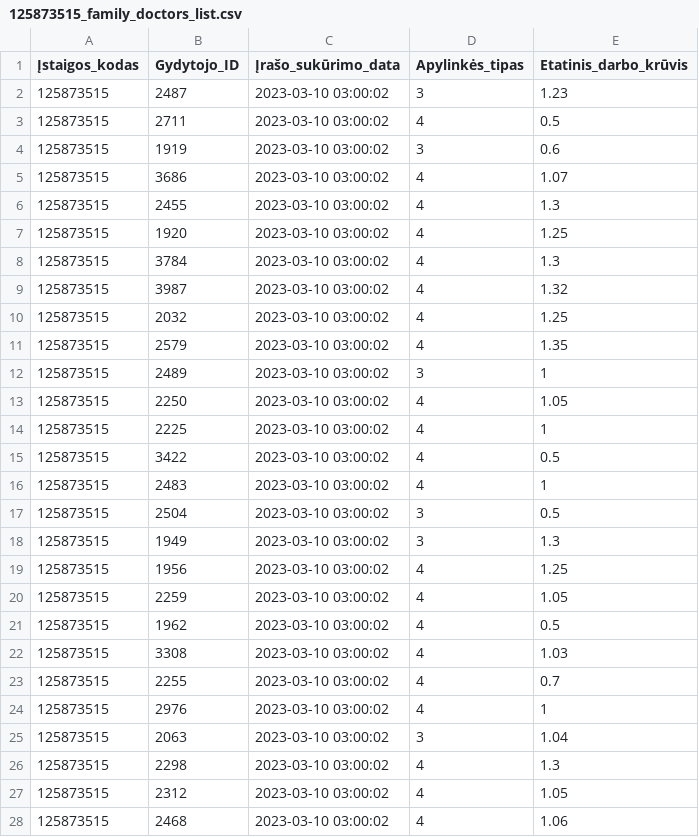
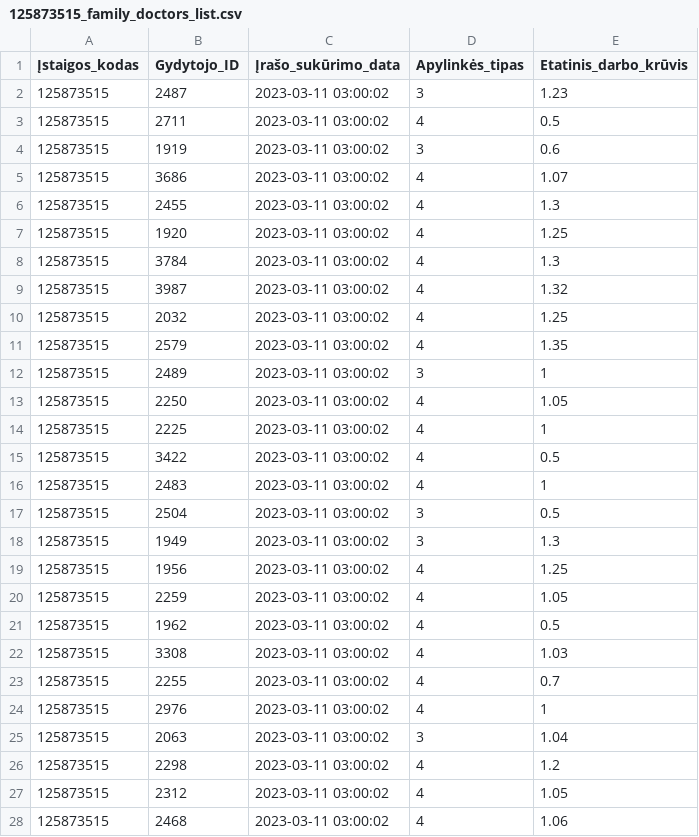
Before and after one commit to vilnius/centro-poliklinika, a CSV file: data/Centro_poliklinika/Registracija/125873515_family_doctors_list.csv, drawn as a sheet; only a part is shown; the diff covers the shown part only.

```diff
--- a/data/Centro_poliklinika/Registracija/125873515_family_doctors_list.csv
+++ b/data/Centro_poliklinika/Registracija/125873515_family_doctors_list.csv
@@ -1,28 +1,28 @@
 Įstaigos_kodas;Gydytojo_ID;Įrašo_sukūrimo_data;Apylinkės_tipas;Etatinis_darbo_krūvis
-125873515;2487;2023-03-10 03:00:02;3;1.23
-125873515;2711;2023-03-10 03:00:02;4;0.5
-125873515;1919;2023-03-10 03:00:02;3;0.6
-125873515;3686;2023-03-10 03:00:02;4;1.07
-125873515;2455;2023-03-10 03:00:02;4;1.3
-125873515;1920;2023-03-10 03:00:02;4;1.25
-125873515;3784;2023-03-10 03:00:02;4;1.3
-125873515;3987;2023-03-10 03:00:02;4;1.32
-125873515;2032;2023-03-10 03:00:02;4;1.25
-125873515;2579;2023-03-10 03:00:02;4;1.35
-125873515;2489;2023-03-10 03:00:02;3;1
-125873515;2250;2023-03-10 03:00:02;4;1.05
-125873515;2225;2023-03-10 03:00:02;4;1
-125873515;3422;2023-03-10 03:00:02;4;0.5
-125873515;2483;2023-03-10 03:00:02;4;1
-125873515;2504;2023-03-10 03:00:02;3;0.5
-125873515;1949;2023-03-10 03:00:02;3;1.3
-125873515;1956;2023-03-10 03:00:02;4;1.25
-125873515;2259;2023-03-10 03:00:02;4;1.05
-125873515;1962;2023-03-10 03:00:02;4;0.5
-125873515;3308;2023-03-10 03:00:02;4;1.03
-125873515;2255;2023-03-10 03:00:02;4;0.7
-125873515;2976;2023-03-10 03:00:02;4;1
-125873515;2063;2023-03-10 03:00:02;3;1.04
-125873515;2298;2023-03-10 03:00:02;4;1.3
-125873515;2312;2023-03-10 03:00:02;4;1.05
-125873515;2468;2023-03-10 03:00:02;4;1.06
+125873515;2487;2023-03-11 03:00:02;3;1.23
+125873515;2711;2023-03-11 03:00:02;4;0.5
+125873515;1919;2023-03-11 03:00:02;3;0.6
+125873515;3686;2023-03-11 03:00:02;4;1.07
+125873515;2455;2023-03-11 03:00:02;4;1.3
+125873515;1920;2023-03-11 03:00:02;4;1.25
+125873515;3784;2023-03-11 03:00:02;4;1.3
+125873515;3987;2023-03-11 03:00:02;4;1.32
+125873515;2032;2023-03-11 03:00:02;4;1.25
+125873515;2579;2023-03-11 03:00:02;4;1.35
+125873515;2489;2023-03-11 03:00:02;3;1
+125873515;2250;2023-03-11 03:00:02;4;1.05
+125873515;2225;2023-03-11 03:00:02;4;1
+125873515;3422;2023-03-11 03:00:02;4;0.5
+125873515;2483;2023-03-11 03:00:02;4;1
+125873515;2504;2023-03-11 03:00:02;3;0.5
+125873515;1949;2023-03-11 03:00:02;3;1.3
+125873515;1956;2023-03-11 03:00:02;4;1.25
+125873515;2259;2023-03-11 03:00:02;4;1.05
+125873515;1962;2023-03-11 03:00:02;4;0.5
+125873515;3308;2023-03-11 03:00:02;4;1.03
+125873515;2255;2023-03-11 03:00:02;4;0.7
+125873515;2976;2023-03-11 03:00:02;4;1
+125873515;2063;2023-03-11 03:00:02;3;1.04
+125873515;2298;2023-03-11 03:00:02;4;1.2
+125873515;2312;2023-03-11 03:00:02;4;1.05
+125873515;2468;2023-03-11 03:00:02;4;1.06
```
Also changed, not shown: 58 edited cells elsewhere in this file, data/Centro_poliklinika/Registracija/125873515_doctors_excluded.csv, data/Centro_poliklinika/Registracija/125873515_family_doctors_visits_hours.csv, 1 other file.
